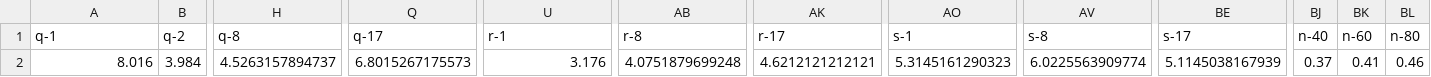
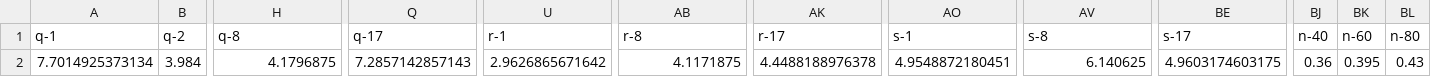
Before and after one commit to michalskop/k-test, a CSV file: www/k-test-2015/match/averages.csv, drawn as a sheet; only a part is shown, gaps mark what is left out; the diff names each change by its address in the sheet, - before the commit and + after, or states it on an @@ line.

```diff
--- a/www/k-test-2015/match/averages.csv
+++ b/www/k-test-2015/match/averages.csv
-A2 (q-1): 8.016
+A2 (q-1): 7.7014925373134
-H2 (q-8): 4.5263157894737
+H2 (q-8): 4.1796875
-Q2 (q-17): 6.8015267175573
+Q2 (q-17): 7.2857142857143
-U2 (r-1): 3.176
+U2 (r-1): 2.9626865671642
-AB2 (r-8): 4.0751879699248
+AB2 (r-8): 4.1171875
-AK2 (r-17): 4.6212121212121
+AK2 (r-17): 4.4488188976378
-AO2 (s-1): 5.3145161290323
+AO2 (s-1): 4.9548872180451
-AV2 (s-8): 6.0225563909774
+AV2 (s-8): 6.140625
-BE2 (s-17): 5.1145038167939
+BE2 (s-17): 4.9603174603175
-BJ2 (n-40): 0.37
+BJ2 (n-40): 0.36
-BK2 (n-60): 0.41
+BK2 (n-60): 0.395
-BL2 (n-80): 0.46
+BL2 (n-80): 0.43
```
Also changed, not shown: 7 other files.
